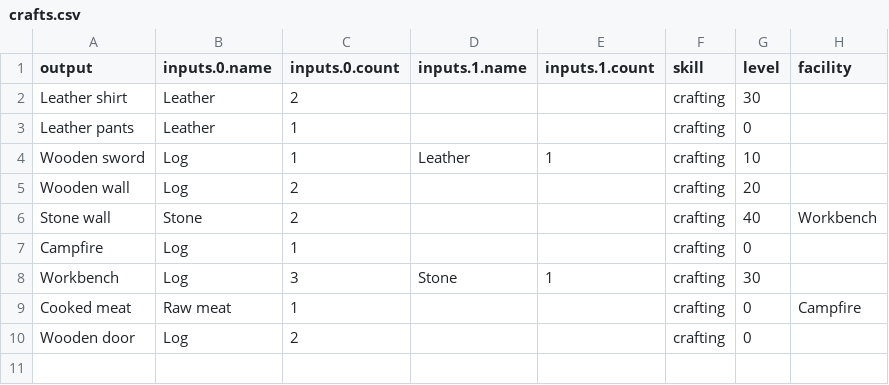
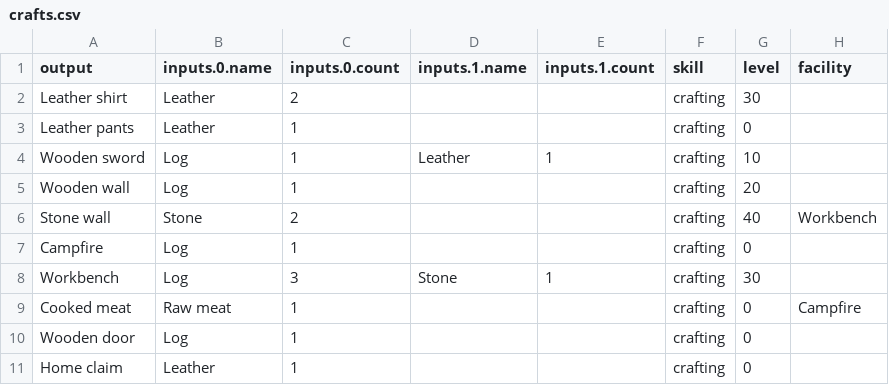
Before and after one commit to antonbabkin/utopia-online, a CSV file: data/crafts.csv, drawn as a sheet.

Commit message:
Added simple home claim mechanism.

```diff
--- a/data/crafts.csv
+++ b/data/crafts.csv
@@ -4,3 +4,3 @@ Leather pants,Leather,1,,,crafting,0,
 Wooden sword,Log,1,Leather,1,crafting,10,
-Wooden wall,Log,2,,,crafting,20,
+Wooden wall,Log,1,,,crafting,20,
 Stone wall,Stone,2,,,crafting,40,Workbench
@@ -9,2 +9,3 @@ Workbench,Log,3,Stone,1,crafting,30,
 Cooked meat,Raw meat,1,,,crafting,0,Campfire
-Wooden door,Log,2,,,crafting,0,
+Wooden door,Log,1,,,crafting,0,
+Home claim,Leather,1,,,crafting,0,
```
Also changed, not shown: data/items.csv, 5 other files.
